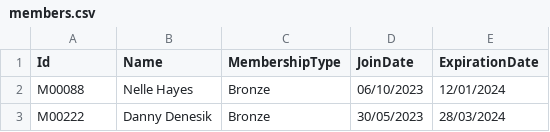
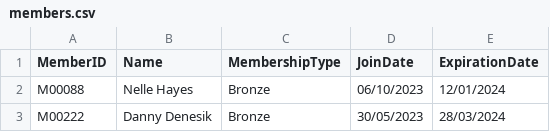
Before and after one commit to ZeeshanM96/DataWarehousingSolution, a CSV file: data/members.csv, drawn as a sheet; only a part is shown.

```diff
--- a/data/members.csv
+++ b/data/members.csv
@@ -1,2 +1,2 @@
-Id,Name,MembershipType,JoinDate,ExpirationDate
+MemberID,Name,MembershipType,JoinDate,ExpirationDate
 M00088,Nelle Hayes,Bronze,06/10/2023,12/01/2024
```
Also changed, not shown: 8 other files.
